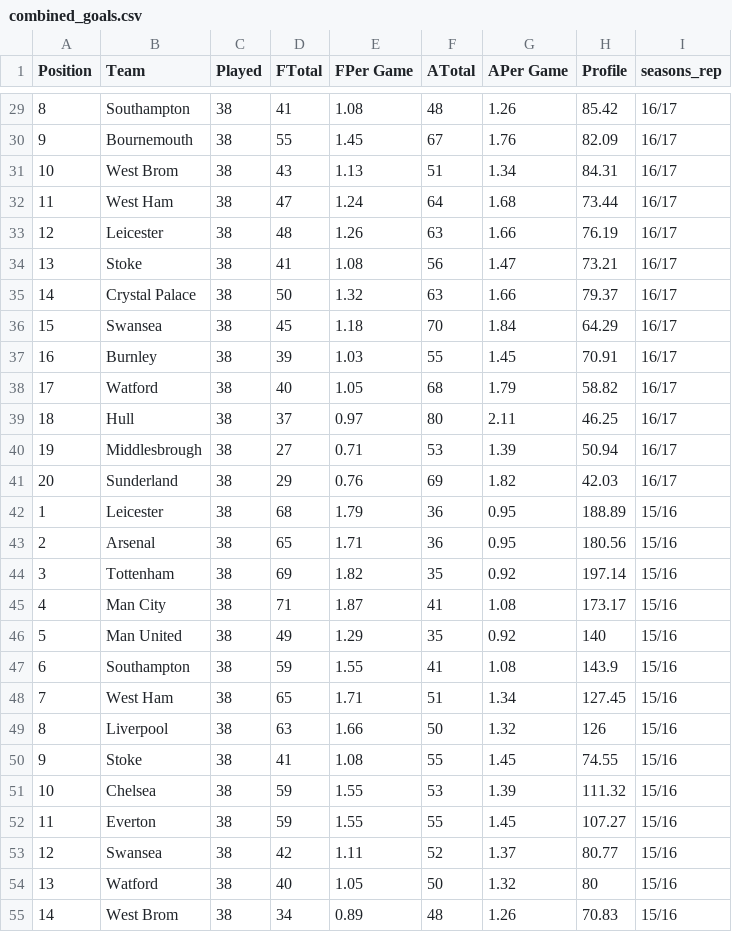
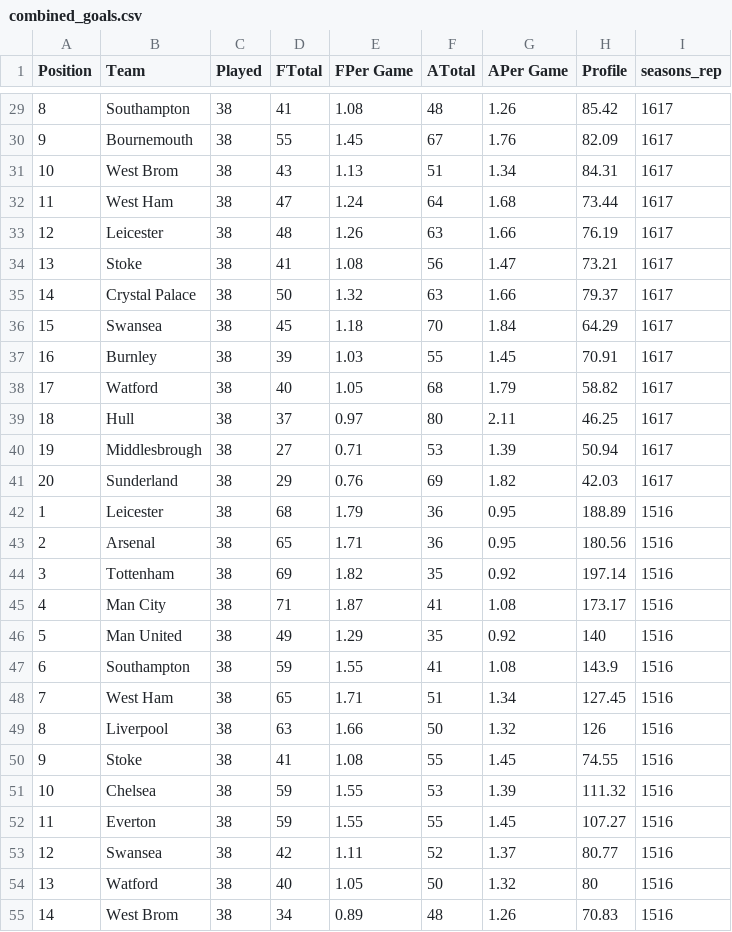
Before and after one commit to curtisburkhalter/English_Soccer_project, a CSV file: Data/combined_goals.csv, drawn as a sheet; only a part is shown, gaps mark what is left out; the diff covers the shown part only.

```diff
--- a/Data/combined_goals.csv
+++ b/Data/combined_goals.csv
@@ -29,27 +29,27 @@ Position,Team,Played,FTotal,FPer Game,ATotal,APer Game,Profile,seasons_rep
-8,Southampton,38,41,1.08,48,1.26,85.42,16/17
-9,Bournemouth,38,55,1.45,67,1.76,82.09,16/17
-10,West Brom,38,43,1.13,51,1.34,84.31,16/17
-11,West Ham,38,47,1.24,64,1.68,73.44,16/17
-12,Leicester,38,48,1.26,63,1.66,76.19,16/17
-13,Stoke,38,41,1.08,56,1.47,73.21,16/17
-14,Crystal Palace,38,50,1.32,63,1.66,79.37,16/17
-15,Swansea,38,45,1.18,70,1.84,64.29,16/17
-16,Burnley,38,39,1.03,55,1.45,70.91,16/17
-17,Watford,38,40,1.05,68,1.79,58.82,16/17
-18,Hull,38,37,0.97,80,2.11,46.25,16/17
-19,Middlesbrough,38,27,0.71,53,1.39,50.94,16/17
-20,Sunderland,38,29,0.76,69,1.82,42.03,16/17
-1,Leicester,38,68,1.79,36,0.95,188.89,15/16
-2,Arsenal,38,65,1.71,36,0.95,180.56,15/16
-3,Tottenham,38,69,1.82,35,0.92,197.14,15/16
-4,Man City,38,71,1.87,41,1.08,173.17,15/16
-5,Man United,38,49,1.29,35,0.92,140,15/16
-6,Southampton,38,59,1.55,41,1.08,143.9,15/16
-7,West Ham,38,65,1.71,51,1.34,127.45,15/16
-8,Liverpool,38,63,1.66,50,1.32,126,15/16
-9,Stoke,38,41,1.08,55,1.45,74.55,15/16
-10,Chelsea,38,59,1.55,53,1.39,111.32,15/16
-11,Everton,38,59,1.55,55,1.45,107.27,15/16
-12,Swansea,38,42,1.11,52,1.37,80.77,15/16
-13,Watford,38,40,1.05,50,1.32,80,15/16
-14,West Brom,38,34,0.89,48,1.26,70.83,15/16
+8,Southampton,38,41,1.08,48,1.26,85.42,1617
+9,Bournemouth,38,55,1.45,67,1.76,82.09,1617
+10,West Brom,38,43,1.13,51,1.34,84.31,1617
+11,West Ham,38,47,1.24,64,1.68,73.44,1617
+12,Leicester,38,48,1.26,63,1.66,76.19,1617
+13,Stoke,38,41,1.08,56,1.47,73.21,1617
+14,Crystal Palace,38,50,1.32,63,1.66,79.37,1617
+15,Swansea,38,45,1.18,70,1.84,64.29,1617
+16,Burnley,38,39,1.03,55,1.45,70.91,1617
+17,Watford,38,40,1.05,68,1.79,58.82,1617
+18,Hull,38,37,0.97,80,2.11,46.25,1617
+19,Middlesbrough,38,27,0.71,53,1.39,50.94,1617
+20,Sunderland,38,29,0.76,69,1.82,42.03,1617
+1,Leicester,38,68,1.79,36,0.95,188.89,1516
+2,Arsenal,38,65,1.71,36,0.95,180.56,1516
+3,Tottenham,38,69,1.82,35,0.92,197.14,1516
+4,Man City,38,71,1.87,41,1.08,173.17,1516
+5,Man United,38,49,1.29,35,0.92,140,1516
+6,Southampton,38,59,1.55,41,1.08,143.9,1516
+7,West Ham,38,65,1.71,51,1.34,127.45,1516
+8,Liverpool,38,63,1.66,50,1.32,126,1516
+9,Stoke,38,41,1.08,55,1.45,74.55,1516
+10,Chelsea,38,59,1.55,53,1.39,111.32,1516
+11,Everton,38,59,1.55,55,1.45,107.27,1516
+12,Swansea,38,42,1.11,52,1.37,80.77,1516
+13,Watford,38,40,1.05,50,1.32,80,1516
+14,West Brom,38,34,0.89,48,1.26,70.83,1516
```
Also changed, not shown: 173 edited cells elsewhere in this file, 2 other files.
